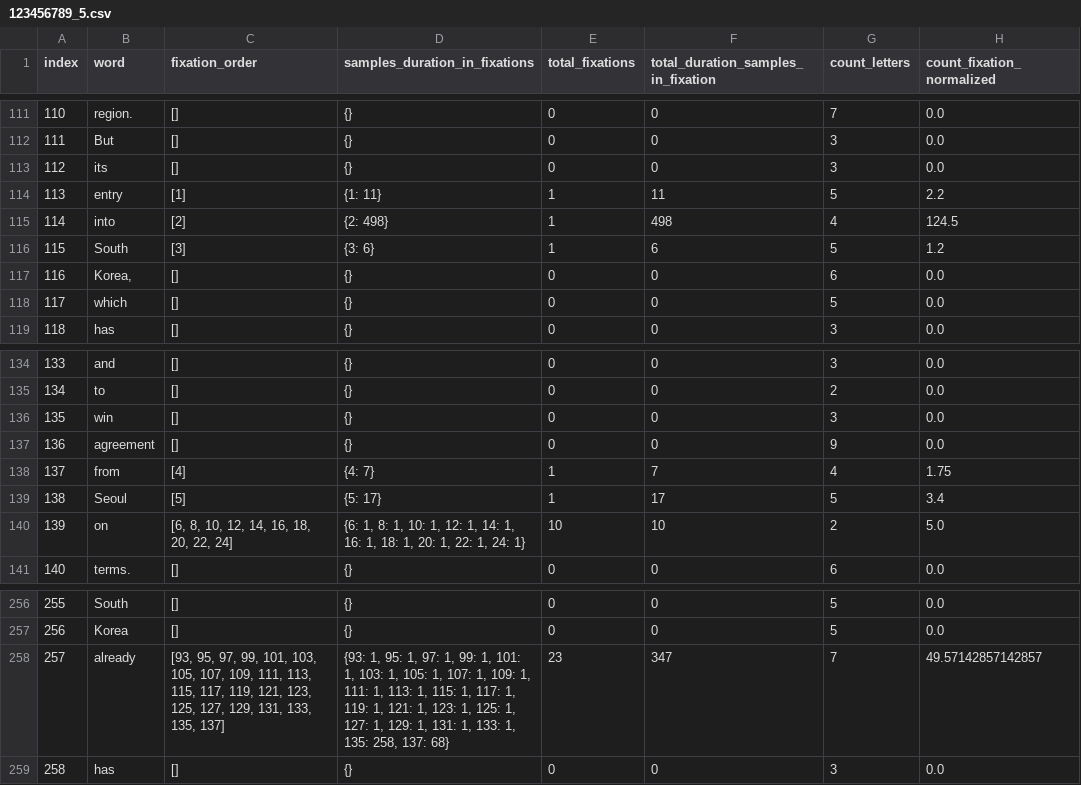
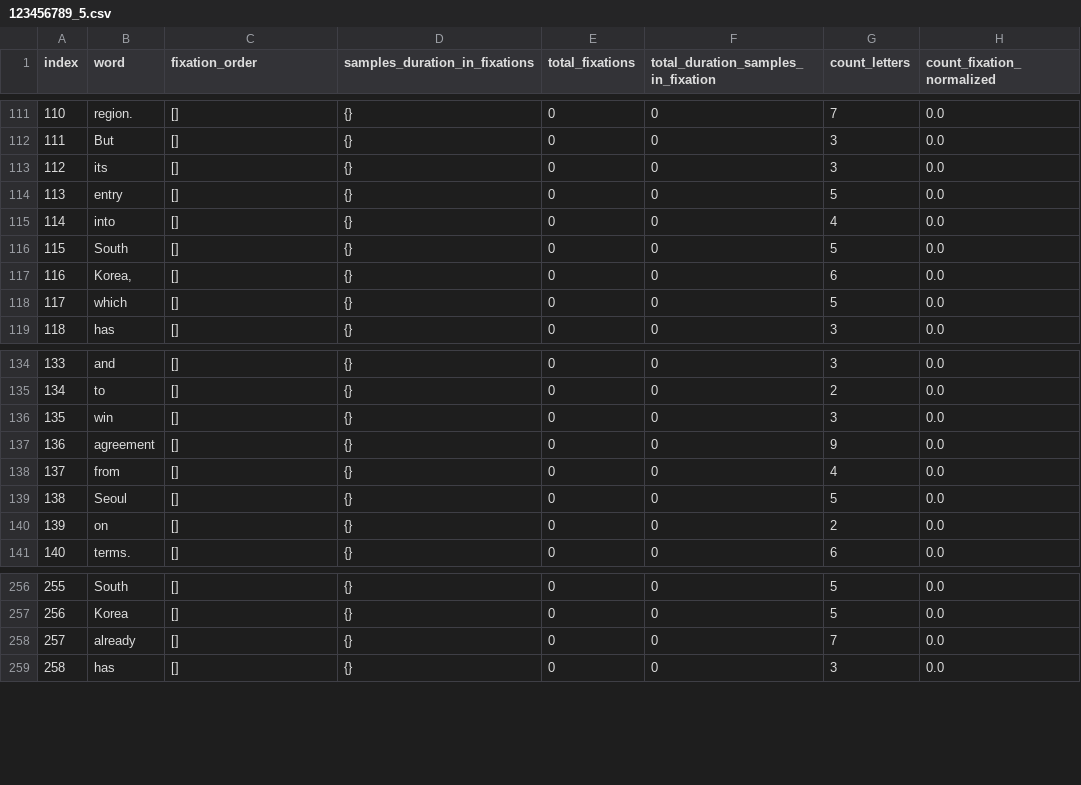
Before and after one commit to AdirBiran/SummarEyez, a CSV file: Results/123456789/Words/123456789_5.csv, drawn as a sheet; only a part is shown, gaps mark what is left out; the diff covers the shown part only.

```diff
--- a/Results/123456789/Words/123456789_5.csv
+++ b/Results/123456789/Words/123456789_5.csv
@@ -113,5 +113,5 @@ index,word,fixation_order,samples_duration_in_fixations,total_fixations,total_du
 112,its,[],{},0,0,3,0.0
-113,entry,[1],{1: 11},1,11,5,2.2
-114,into,[2],{2: 498},1,498,4,124.5
-115,South,[3],{3: 6},1,6,5,1.2
+113,entry,[],{},0,0,5,0.0
+114,into,[],{},0,0,4,0.0
+115,South,[],{},0,0,5,0.0
 116,"Korea,",[],{},0,0,6,0.0
@@ -137,5 +137,5 @@ index,word,fixation_order,samples_duration_in_fixations,total_fixations,total_du
 136,agreement,[],{},0,0,9,0.0
-137,from,[4],{4: 7},1,7,4,1.75
-138,Seoul,[5],{5: 17},1,17,5,3.4
-139,on,"[6, 8, 10, 12, 14, 16, 18, 20, 22, 24]","{6: 1, 8: 1, 10: 1, 12: 1, 14: 1, 16: 1, 18: 1, 20: 1, 22: 1, 24: 1}",10,10,2,5.0
+137,from,[],{},0,0,4,0.0
+138,Seoul,[],{},0,0,5,0.0
+139,on,[],{},0,0,2,0.0
 140,terms.,[],{},0,0,6,0.0
@@ -257,3 +257,3 @@ index,word,fixation_order,samples_duration_in_fixations,total_fixations,total_du
 256,Korea,[],{},0,0,5,0.0
-257,already,"[93, 95, 97, 99, 101, 103, 105, 107, 109, 111, 113, 115, 117, 119, 121, 123, 125, 127, 129, 131, 133, 135, 137]","{93: 1, 95: 1, 97: 1, 99: 1, 101: 1, 103: 1, 105: 1, 107: 1, 109: 1, 111: 1, 113: 1, 115: 1, 117: 1, 119: 1, 121: 1, 123: 1, 125: 1, 127: 1, 129: 1, 131: 1, 133: 1, 135: 258, 137: 68}",23,347,7,49.57142857142857
+257,already,[],{},0,0,7,0.0
 258,has,[],{},0,0,3,0.0
```
Also changed, not shown: 130 edited cells elsewhere in this file, Participants/ParticipantsDetails.csv, Results/123456789/Sentences/123456789_3.csv, 4 other files.
